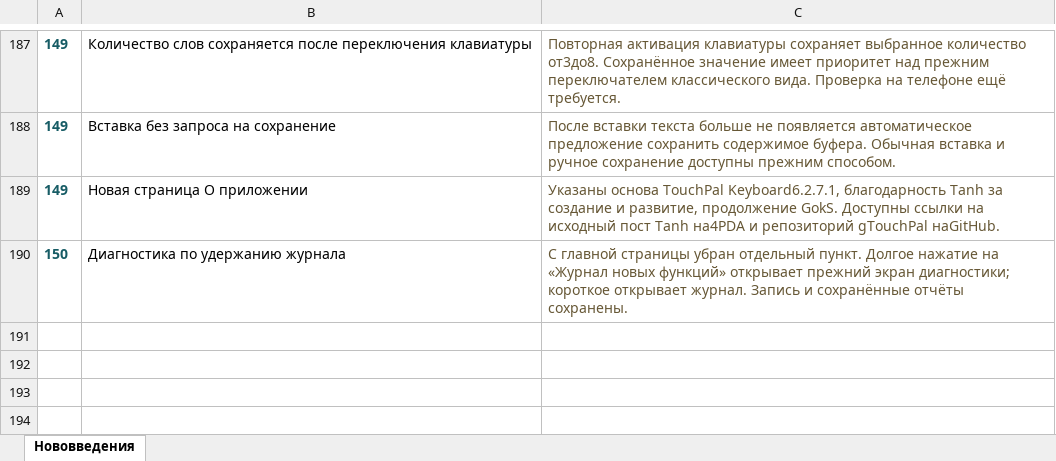
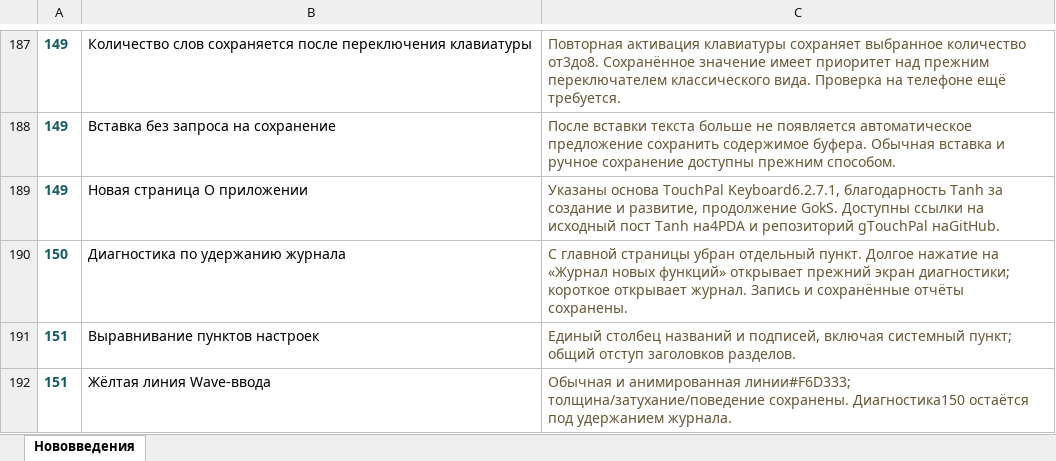
Before and after one commit to GokSssss/gTouchPal, an Excel workbook: TouchPal_Нововведения_от_DelFix.xlsx, sheet Нововведения, drawn as a sheet; only a part is shown, gaps mark what is left out; values as stored, in another font and other column widths than the file's, no borders; table styles not drawn; the diff names each change by its address in the sheet, - before the commit and + after, or states it on an @@ line.

Commit message:
Close gTouchPal 151 publication, readbacks and two-release retention

```diff
--- a/TouchPal_Нововведения_от_DelFix.xlsx (sheet Нововведения)
+++ b/TouchPal_Нововведения_от_DelFix.xlsx (sheet Нововведения)
+row 191: 151 | Выравнивание пунктов настроек | Единый столбец названий и подписей, включая системный пункт; общий отступ заголовков разделов.
+row 192: 151 | Жёлтая линия Wave-ввода | Обычная и анимированная линии#F6D333; толщина/затухание/поведение сохранены. Диагностика150 остаётся под удержанием журнала.
```
Also changed, not shown: 30 other files.
